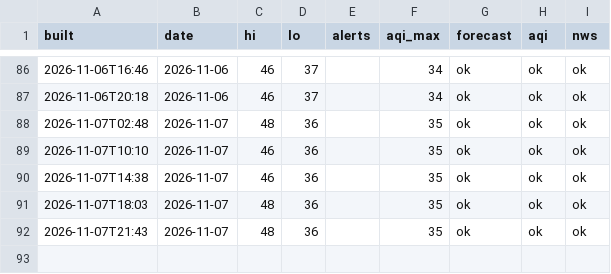
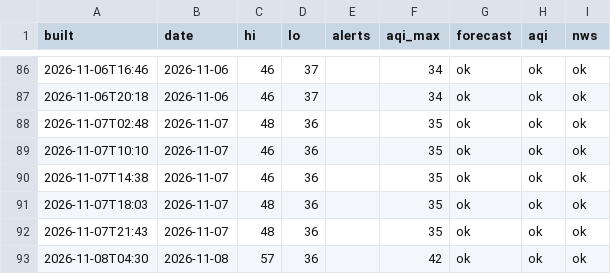
Before and after one commit to pmoto77-bit/kindle-weather-2, a CSV file: data/history.csv, drawn as a sheet; only a part is shown, gaps mark what is left out.

```diff
--- a/data/history.csv
+++ b/data/history.csv
@@ -92 +92,2 @@ built,date,hi,lo,alerts,aqi_max,forecast,aqi,nws
 2026-11-07T21:43,2026-11-07,48,36,,35,ok,ok,ok
+2026-11-08T04:30,2026-11-08,57,36,,42,ok,ok,ok
```
Also changed, not shown: 1 other file.
